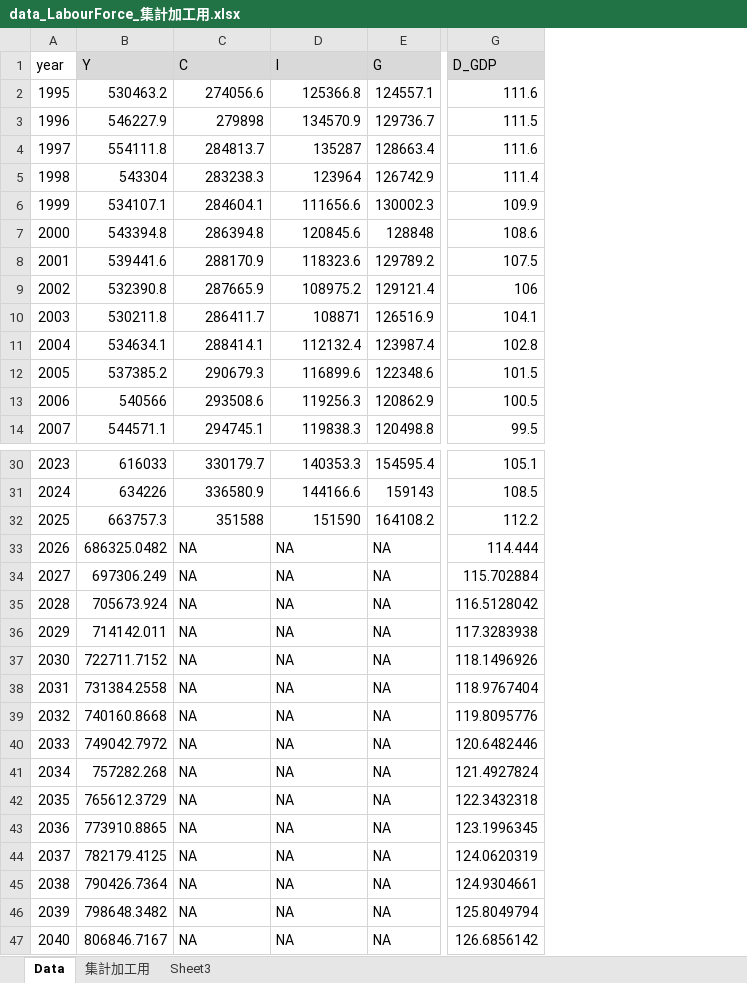
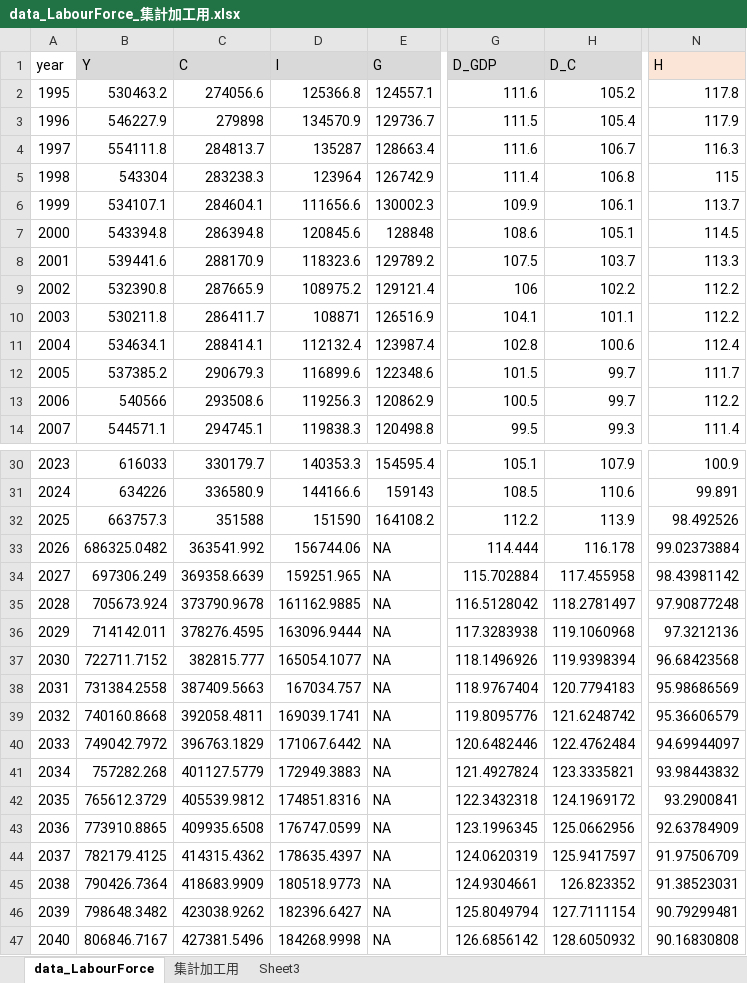
Before and after one commit to harumanachika/Labour_Market_Model, an Excel workbook: data/data_LabourForce_集計加工用.xlsx, sheet data_LabourForce, drawn as a sheet; only a part is shown, gaps mark what is left out; values as stored, in another font and other column widths than the file's, no borders; charts and pictures not drawn; the diff names each change by its address in the sheet, - before the commit and + after, or states it on an @@ line.

```diff
--- a/data/data_LabourForce_集計加工用.xlsx (sheet data_LabourForce)
+++ b/data/data_LabourForce_集計加工用.xlsx (sheet data_LabourForce)
-sheet tab: Data
+sheet tab: data_LabourForce
+column H (D_C), rows 2-14: 105.2 | 105.4 | 106.7 | 106.8 | 106.1 | 105.1 | 103.7 | 102.2 | 101.1 | 100.6 | 99.7 | 99.7 | 99.3; rows 30-47: 107.9 | 110.6 | 113.9 | 116.178 | 117.455958 | 118.2781497 | 119.1060968 | 119.9398394 | 120.7794183 | 121.6248742 | 122.4762484 | 123.3335821 | 124.1969172 | 125.0662956 | 125.9417597 | 126.823352 | 127.7111154 | 128.6050932
+column N (H), rows 2-14: 117.8 | 117.9 | 116.3 | 115 | 113.7 | 114.5 | 113.3 | 112.2 | 112.2 | 112.4 | 111.7 | 112.2 | 111.4; rows 30-47: 100.9 | 99.891 | 98.492526 | 99.02373884 | 98.43981142 | 97.90877248 | 97.3212136 | 96.68423568 | 95.98686569 | 95.36606579 | 94.69944097 | 93.98443832 | 93.2900841 | 92.63784909 | 91.97506709 | 91.38523031 | 90.79299481 | 90.16830808
-C33 (C): NA
+C33 (C): 363541.992
-D33 (I): NA
+D33 (I): 156744.06
-C34 (C): NA
+C34 (C): 369358.6639
-D34 (I): NA
+D34 (I): 159251.965
-C35 (C): NA
+C35 (C): 373790.9678
-D35 (I): NA
+D35 (I): 161162.9885
-C36 (C): NA
+C36 (C): 378276.4595
-D36 (I): NA
+D36 (I): 163096.9444
-C37 (C): NA
+C37 (C): 382815.777
-D37 (I): NA
+D37 (I): 165054.1077
-C38 (C): NA
+C38 (C): 387409.5663
-D38 (I): NA
+D38 (I): 167034.757
-C39 (C): NA
+C39 (C): 392058.4811
-D39 (I): NA
+D39 (I): 169039.1741
-C40 (C): NA
+C40 (C): 396763.1829
-D40 (I): NA
+D40 (I): 171067.6442
-C41 (C): NA
+C41 (C): 401127.5779
-D41 (I): NA
+D41 (I): 172949.3883
-C42 (C): NA
+C42 (C): 405539.9812
-D42 (I): NA
+D42 (I): 174851.8316
-C43 (C): NA
+C43 (C): 409935.6508
-D43 (I): NA
+D43 (I): 176747.0599
-C44 (C): NA
+C44 (C): 414315.4362
-D44 (I): NA
+D44 (I): 178635.4397
-C45 (C): NA
+C45 (C): 418683.9909
-D45 (I): NA
+D45 (I): 180518.9773
-C46 (C): NA
+C46 (C): 423038.9262
-D46 (I): NA
+D46 (I): 182396.6427
-C47 (C): NA
+C47 (C): 427381.5496
-D47 (I): NA
+D47 (I): 184268.9998
```
Also changed, not shown: sheet 集計加工用, formulas that keep their value, charts or pictures, data/data_UserCost_集計加工用.xlsx, 16 other files.
